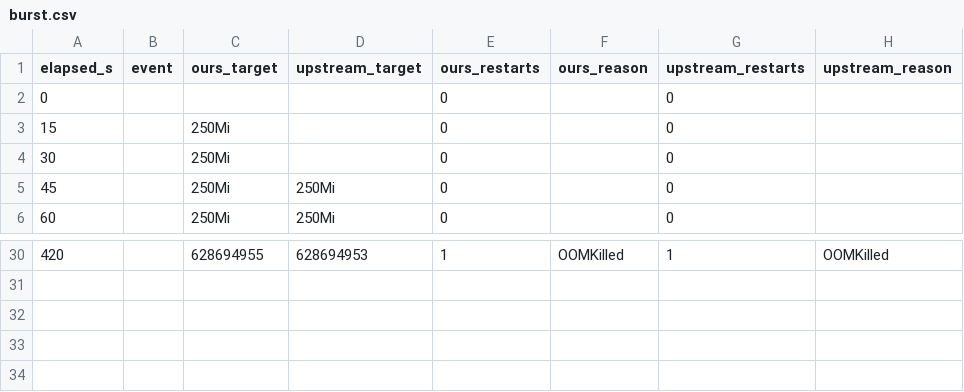
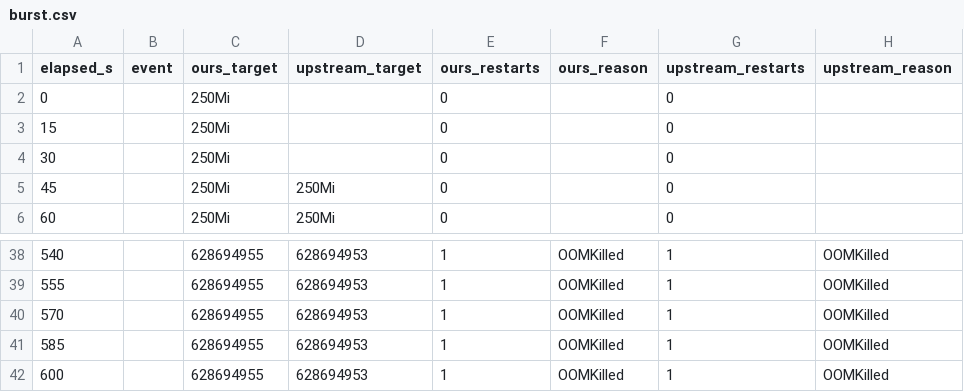
Before and after one commit to StockerMC/plimsoll, a CSV file: results/summary/scenarios-2026-10-27/burst.csv, drawn as a sheet; only a part is shown, gaps mark what is left out; the diff covers the shown part only.

```diff
--- a/results/summary/scenarios-2026-10-27/burst.csv
+++ b/results/summary/scenarios-2026-10-27/burst.csv
@@ -1,3 +1,3 @@
 elapsed_s,event,ours_target,upstream_target,ours_restarts,ours_reason,upstream_restarts,upstream_reason
-0,,,,0,,0,
+0,,250Mi,,0,,0,
 15,,250Mi,,0,,0,
@@ -30 +38,5 @@ elapsed_s,event,ours_target,upstream_target,ours_restarts,ours_reason,upstream_r
-420,,628694955,628694953,1,OOMKilled,1,OOMKilled
+540,,628694955,628694953,1,OOMKilled,1,OOMKilled
+555,,628694955,628694953,1,OOMKilled,1,OOMKilled
+570,,628694955,628694953,1,OOMKilled,1,OOMKilled
+585,,628694955,628694953,1,OOMKilled,1,OOMKilled
+600,,628694955,628694953,1,OOMKilled,1,OOMKilled
```
Also changed, not shown: 8 added rows and 19 edited cells elsewhere in this file, results/summary/scenarios-2026-10-27/missing-metrics.csv, results/summary/scenarios-2026-10-27/restart.csv, 3 other files.
